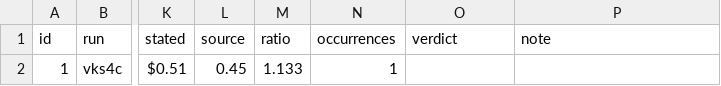
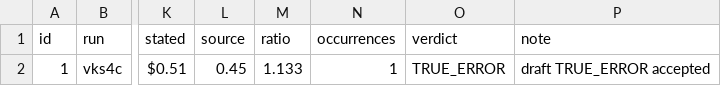
Before and after one commit to schen9999/financial-agent, a CSV file: eval/numeric_check/adjudication-2026-10-08-vks4c-2mzdd.csv, drawn as a sheet; only a part is shown, gaps mark what is left out; the diff names each change by its address in the sheet, - before the commit and + after, or states it on an @@ line.

```diff
--- a/eval/numeric_check/adjudication-2026-10-08-vks4c-2mzdd.csv
+++ b/eval/numeric_check/adjudication-2026-10-08-vks4c-2mzdd.csv
-O2 (verdict): (empty)
+O2 (verdict): TRUE_ERROR
-P2 (note): (empty)
+P2 (note): draft TRUE_ERROR accepted
```
Also changed, not shown: 5 other files.
